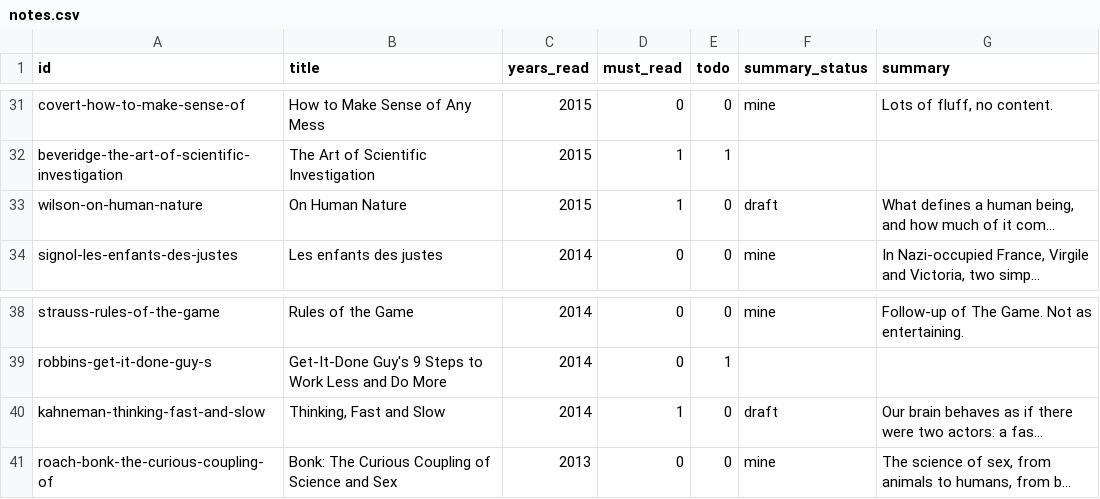
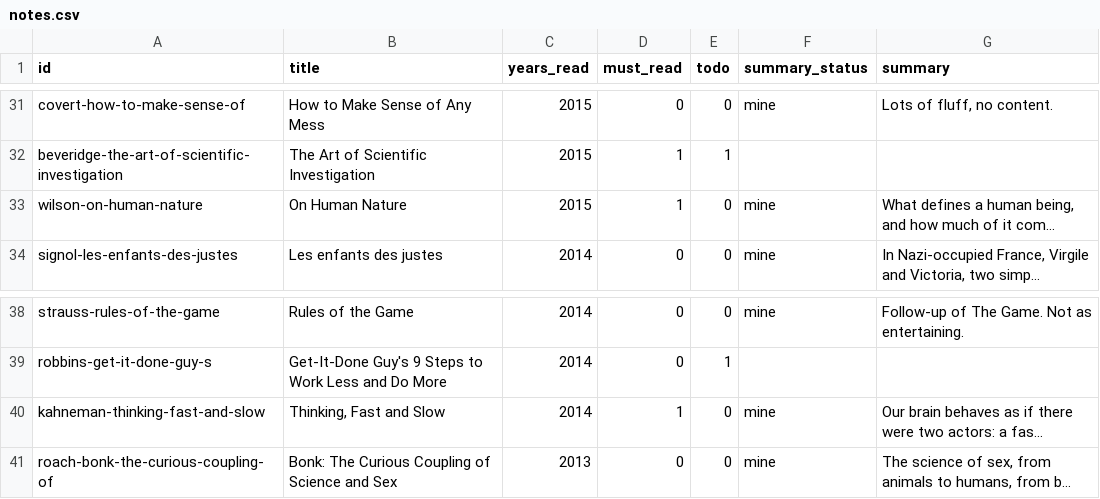
Before and after one commit to gerbaudo/gerbaudo-library, a CSV file: data/notes.csv, drawn as a sheet; only a part is shown, gaps mark what is left out; long unchanged cells end in …; the diff covers the shown part only; the diff names each change by its address in the sheet, - before the commit and + after, or states it on an @@ line.

```diff
--- a/data/notes.csv
+++ b/data/notes.csv
-F33 (summary_status): draft
+F33 (summary_status): mine
-F40 (summary_status): draft
+F40 (summary_status): mine
```
Also changed, not shown: 10 edited cells elsewhere in this file, 5 other files.
